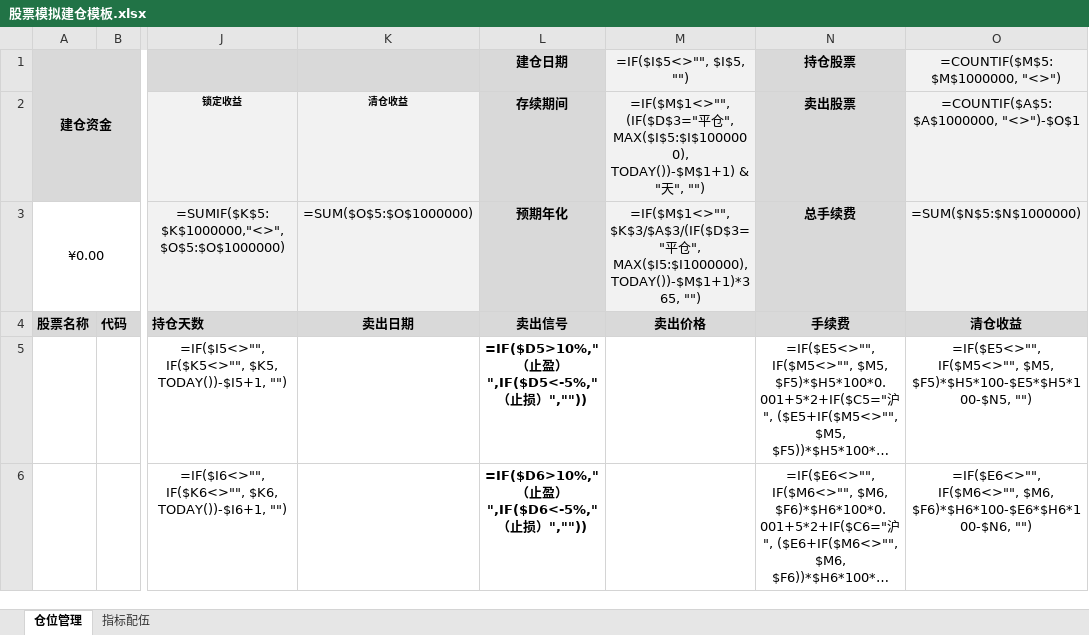
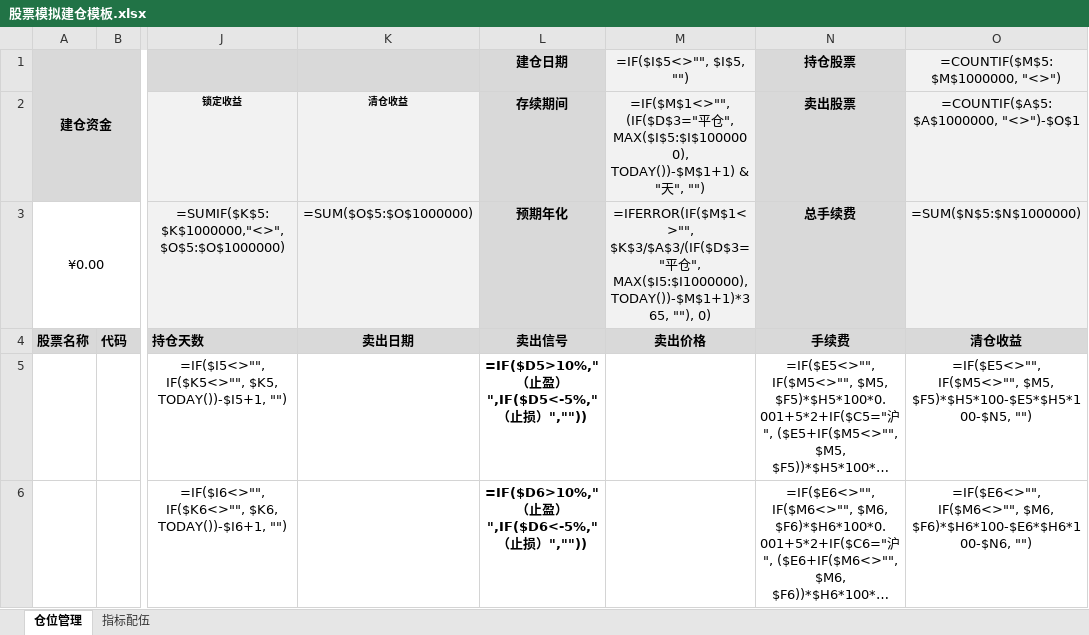
Before and after one commit to liyi1472/stock-data-onekey, an Excel workbook: 股票模拟建仓模板.xlsx, sheet 仓位管理, drawn as a sheet; only a part is shown, gaps mark what is left out; long unchanged cells end in …; values as stored, in another font and other column widths than the file's, no borders; formulas are shown in place of their values; conditional formats not drawn; the diff names each change by its address in the sheet, - before the commit and + after, or states it on an @@ line.

Commit message:
修正预期年化公式

```diff
--- a/股票模拟建仓模板.xlsx (sheet 仓位管理)
+++ b/股票模拟建仓模板.xlsx (sheet 仓位管理)
-M3 (=IF($I$5<>"", $I$5, "")): =IF($M$1<>"", $K$3/$A$3/(IF($D$3="平仓", MAX($I5:$I1000000), TODAY())-$M$1+1)*365, "")
+M3 (=IF($I$5<>"", $I$5, "")): =IFERROR(IF($M$1<>"", $K$3/$A$3/(IF($D$3="平仓", MAX($I5:$I1000000), TODAY())-$M$1+1)*365, ""), 0)
```
